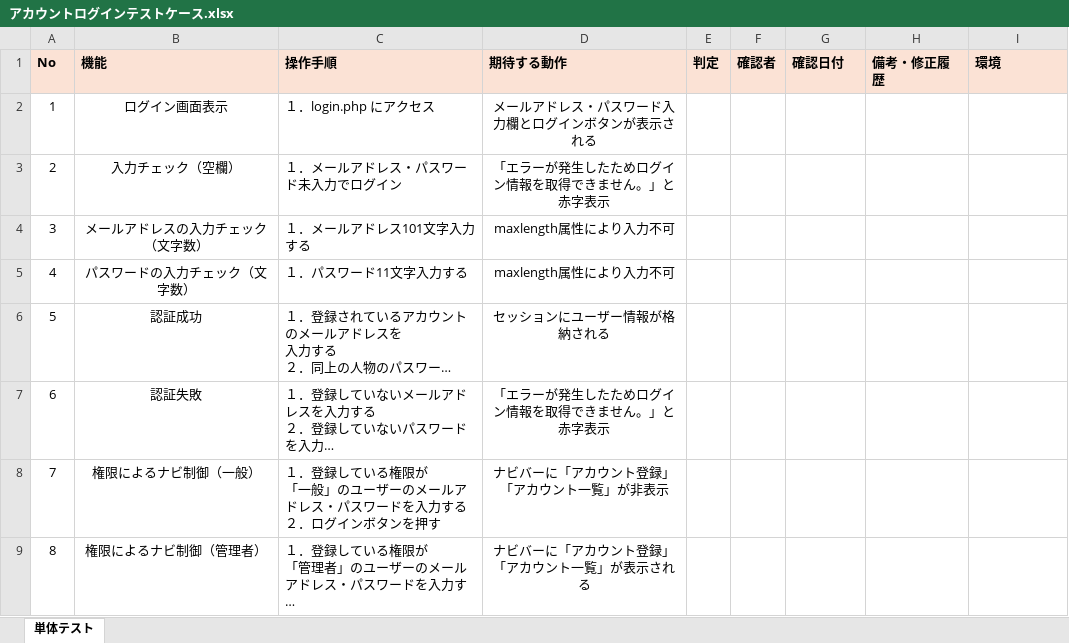
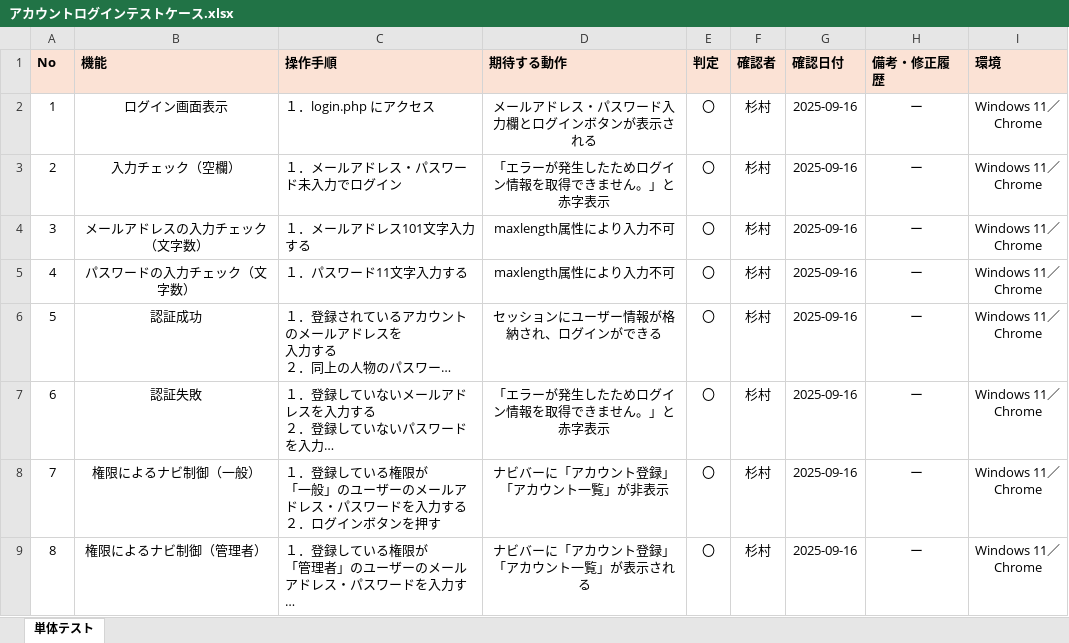
Before and after one commit to tomo-ss/Registration, an Excel workbook: アカウントログインテストケース.xlsx, sheet 単体テスト, drawn as a sheet; long unchanged cells end in …; values as stored, in another font and other column widths than the file's, no borders; ↵ is a line break in a cell; the diff names each change by its address in the sheet, - before the commit and + after, or states it on an @@ line.

Commit message:
アカウントログイン単体テストケース実行完了

```diff
--- a/アカウントログインテストケース.xlsx (sheet 単体テスト)
+++ b/アカウントログインテストケース.xlsx (sheet 単体テスト)
-E2:E9 (判定): (empty)
+E2:E9 (判定): 〇
-F2:F9 (確認者): (empty)
+F2:F9 (確認者): 杉村
-G2:G9 (確認日付): (empty)
+G2:G9 (確認日付): 2025-09-16
-H2:H9 (備考・修正履歴): (empty)
+H2:H9 (備考・修正履歴): ー
-I2:I9 (環境): (empty)
+I2:I9 (環境): Windows 11／ ↵ Chrome
-D6 (期待する動作): セッションにユーザー情報が格納される
+D6 (期待する動作): セッションにユーザー情報が格納され、ログインができる
```
